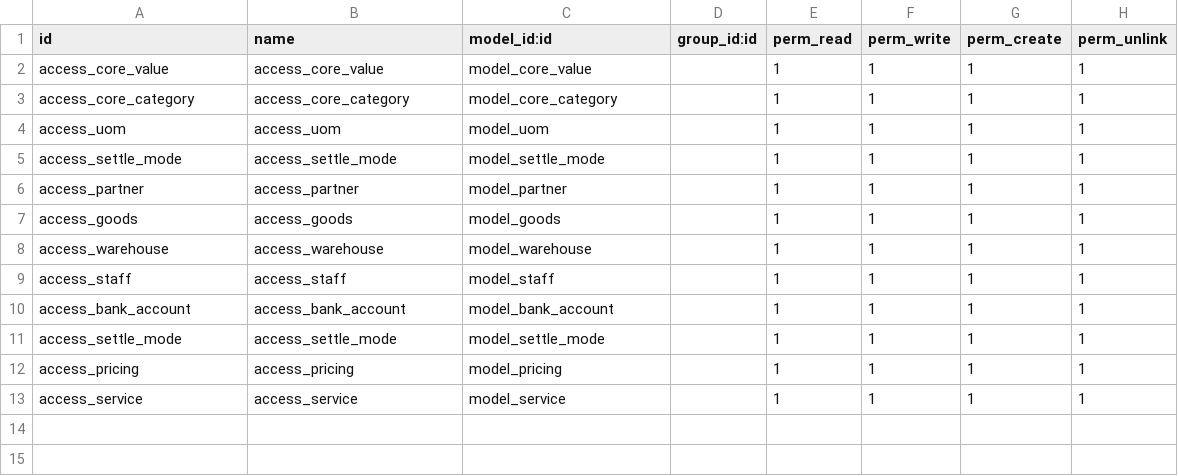
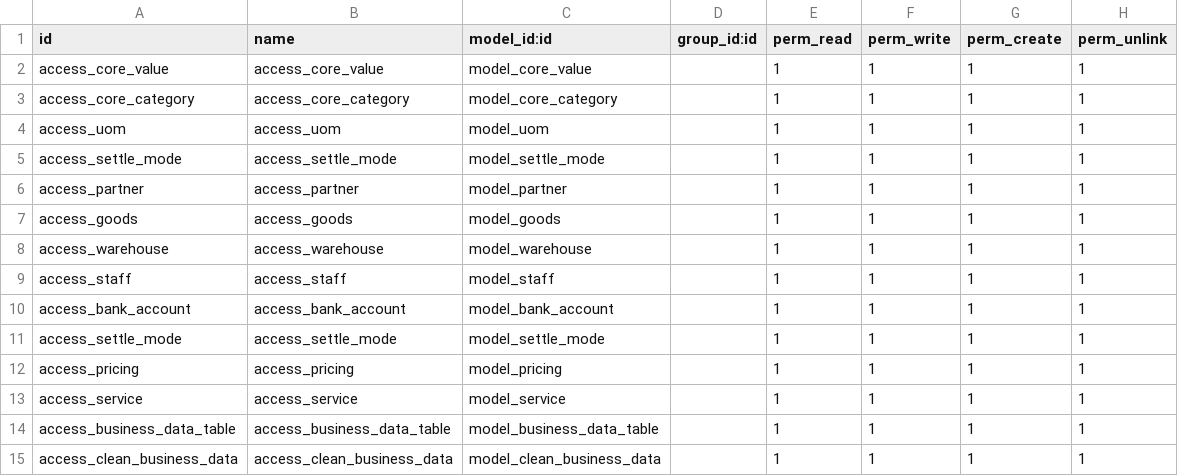
Before and after one commit to osbzr/gooderp_addons, a CSV file: core/security/ir.model.access.csv, drawn as a sheet.

```diff
--- a/core/security/ir.model.access.csv
+++ b/core/security/ir.model.access.csv
@@ -13 +13,3 @@ access_pricing,access_pricing,model_pricing,,1,1,1,1
 access_service,access_service,model_service,,1,1,1,1
+access_business_data_table,access_business_data_table,model_business_data_table,,1,1,1,1
+access_clean_business_data,access_clean_business_data,model_clean_business_data,,1,1,1,1
```
Also changed, not shown: 1 other file.
